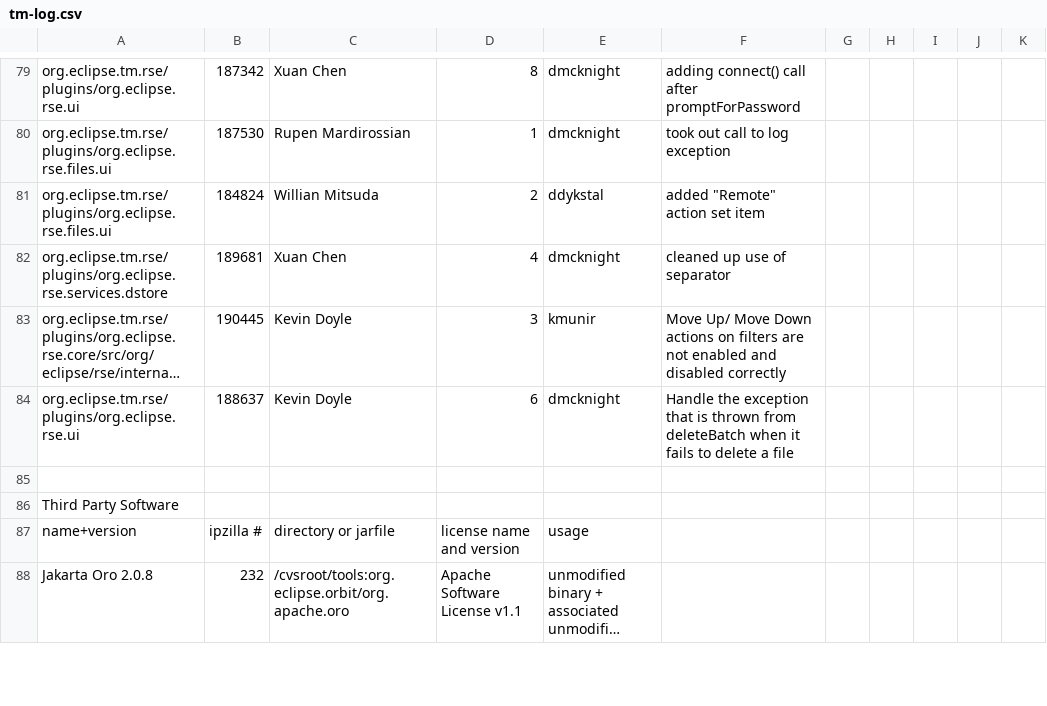
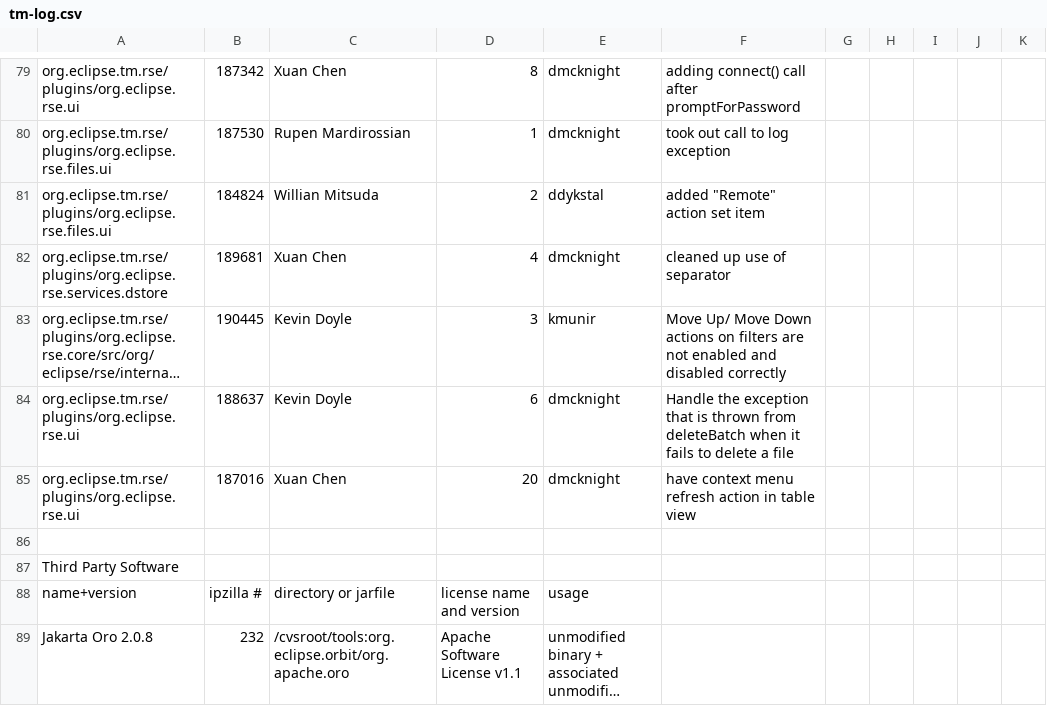
Before and after one commit to markphip/tm, a CSV file: development/tm-log.csv, drawn as a sheet; only a part is shown, gaps mark what is left out; long unchanged cells end in …; the diff names each change by its address in the sheet, - before the commit and + after, or states it on an @@ line.

Commit message:
[187016] Xuan's patch for refresh action in table view

```diff
--- a/development/tm-log.csv
+++ b/development/tm-log.csv
+row 85: org.eclipse.tm.rse/plugins/org.eclipse.rse.ui | 187016 | Xuan Chen | 20 | dmcknight | have context menu refresh action in table view
```
